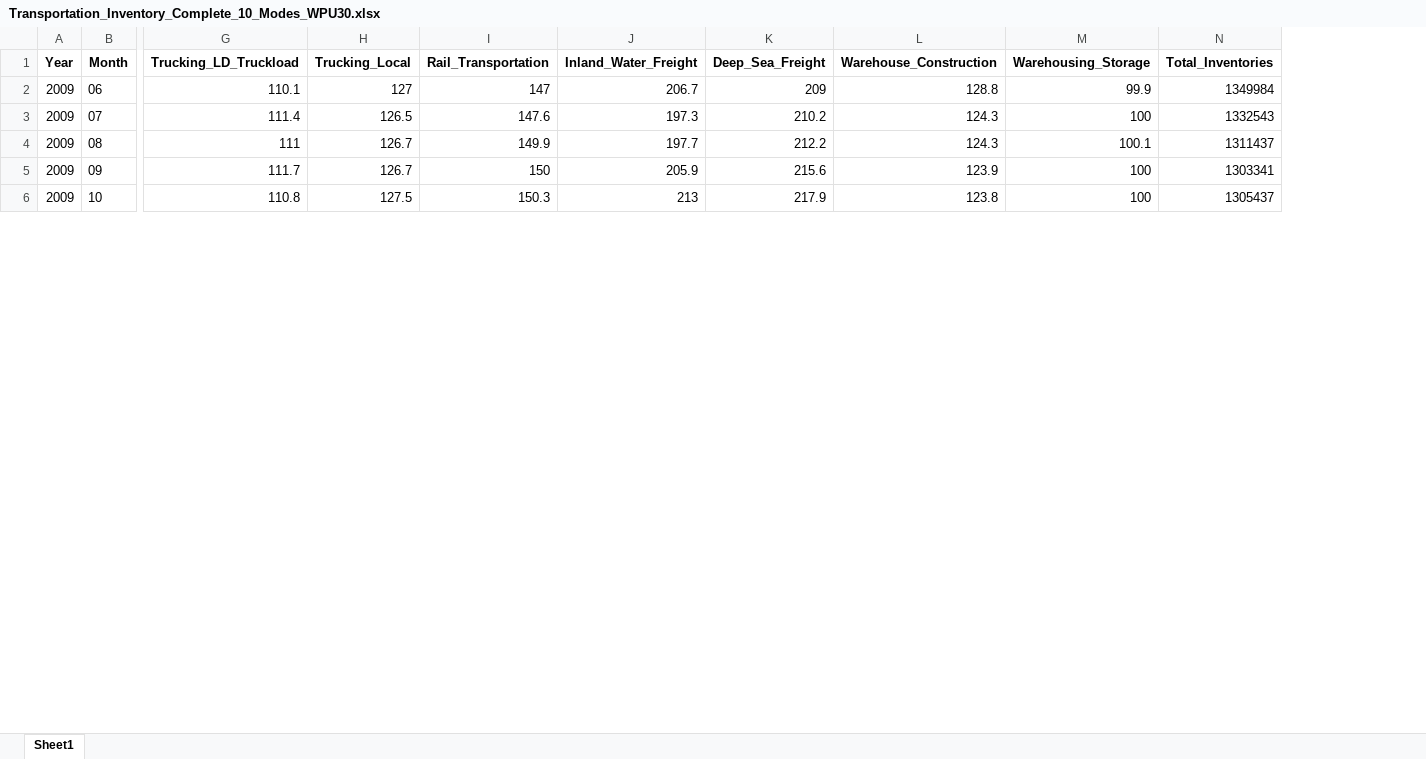
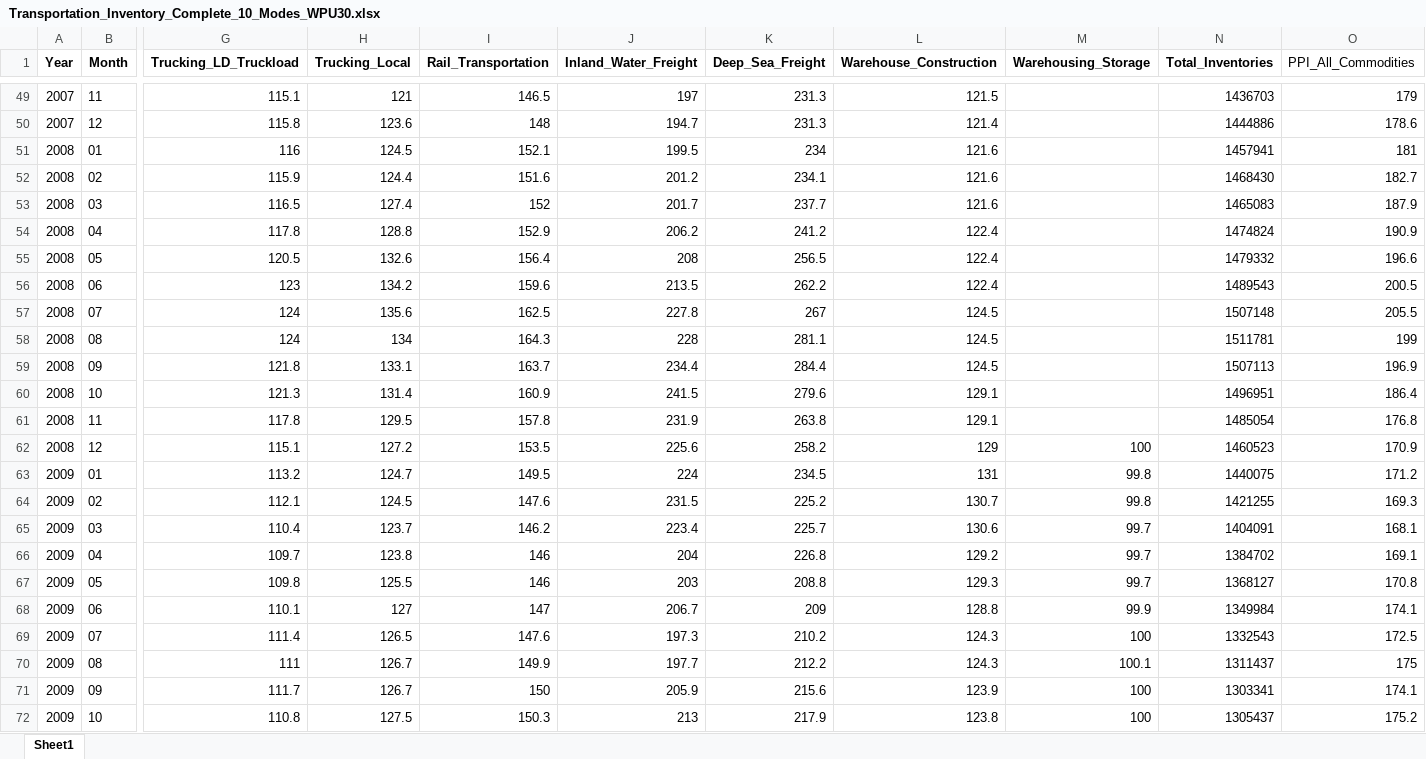
Before and after one commit to mohsenfaghih13/Transportation_VECM, an Excel workbook: Transportation_Inventory_Complete_10_Modes_WPU30.xlsx, sheet Sheet1, drawn as a sheet; only a part is shown, gaps mark what is left out; values as stored, in another font and other column widths than the file's, no borders; rows hold the shown columns only; the diff covers the shown part only; the diff names each change by its address in the sheet, - before the commit and + after, or states it on an @@ line.

```diff
--- a/Transportation_Inventory_Complete_10_Modes_WPU30.xlsx (sheet Sheet1)
+++ b/Transportation_Inventory_Complete_10_Modes_WPU30.xlsx (sheet Sheet1)
+column O (PPI_All_Commodities), rows 68-72: 174.1 | 172.5 | 175 | 174.1 | 175.2
+row 49: 2007 | 11 | 115.1 | 121 | 146.5 | 197 | 231.3 | 121.5 |  | 1436703 | 179
+row 50: 2007 | 12 | 115.8 | 123.6 | 148 | 194.7 | 231.3 | 121.4 |  | 1444886 | 178.6
+row 51: 2008 | 01 | 116 | 124.5 | 152.1 | 199.5 | 234 | 121.6 |  | 1457941 | 181
+row 52: 2008 | 02 | 115.9 | 124.4 | 151.6 | 201.2 | 234.1 | 121.6 |  | 1468430 | 182.7
+row 53: 2008 | 03 | 116.5 | 127.4 | 152 | 201.7 | 237.7 | 121.6 |  | 1465083 | 187.9
+row 54: 2008 | 04 | 117.8 | 128.8 | 152.9 | 206.2 | 241.2 | 122.4 |  | 1474824 | 190.9
+row 55: 2008 | 05 | 120.5 | 132.6 | 156.4 | 208 | 256.5 | 122.4 |  | 1479332 | 196.6
+row 56: 2008 | 06 | 123 | 134.2 | 159.6 | 213.5 | 262.2 | 122.4 |  | 1489543 | 200.5
+row 57: 2008 | 07 | 124 | 135.6 | 162.5 | 227.8 | 267 | 124.5 |  | 1507148 | 205.5
+row 58: 2008 | 08 | 124 | 134 | 164.3 | 228 | 281.1 | 124.5 |  | 1511781 | 199
+row 59: 2008 | 09 | 121.8 | 133.1 | 163.7 | 234.4 | 284.4 | 124.5 |  | 1507113 | 196.9
+row 60: 2008 | 10 | 121.3 | 131.4 | 160.9 | 241.5 | 279.6 | 129.1 |  | 1496951 | 186.4
+row 61: 2008 | 11 | 117.8 | 129.5 | 157.8 | 231.9 | 263.8 | 129.1 |  | 1485054 | 176.8
+row 62: 2008 | 12 | 115.1 | 127.2 | 153.5 | 225.6 | 258.2 | 129 | 100 | 1460523 | 170.9
+row 63: 2009 | 01 | 113.2 | 124.7 | 149.5 | 224 | 234.5 | 131 | 99.8 | 1440075 | 171.2
+row 64: 2009 | 02 | 112.1 | 124.5 | 147.6 | 231.5 | 225.2 | 130.7 | 99.8 | 1421255 | 169.3
+row 65: 2009 | 03 | 110.4 | 123.7 | 146.2 | 223.4 | 225.7 | 130.6 | 99.7 | 1404091 | 168.1
+row 66: 2009 | 04 | 109.7 | 123.8 | 146 | 204 | 226.8 | 129.2 | 99.7 | 1384702 | 169.1
+row 67: 2009 | 05 | 109.8 | 125.5 | 146 | 203 | 208.8 | 129.3 | 99.7 | 1368127 | 170.8
```
Also changed, not shown: 47 added rows elsewhere in this sheet, 56 other files.
